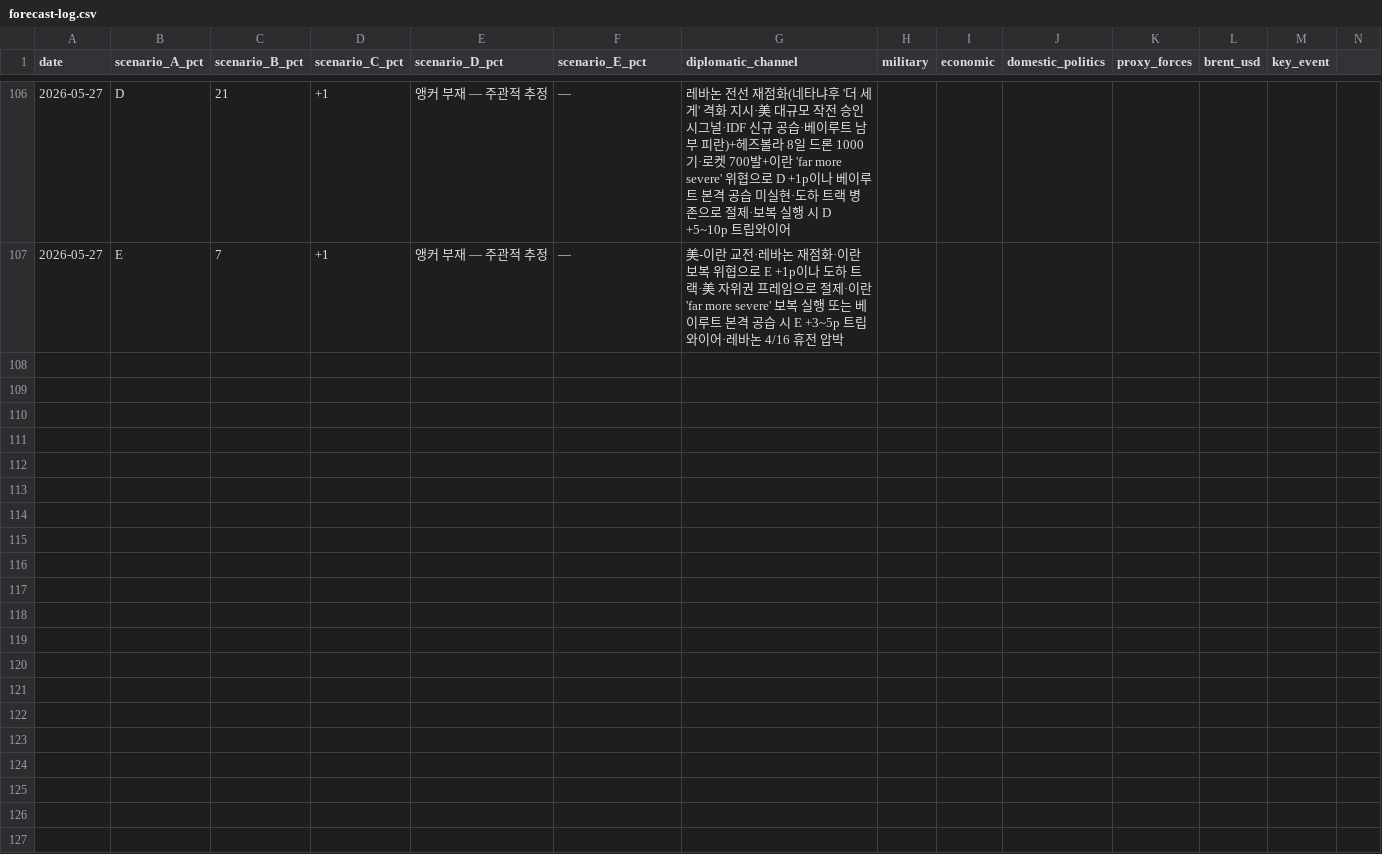
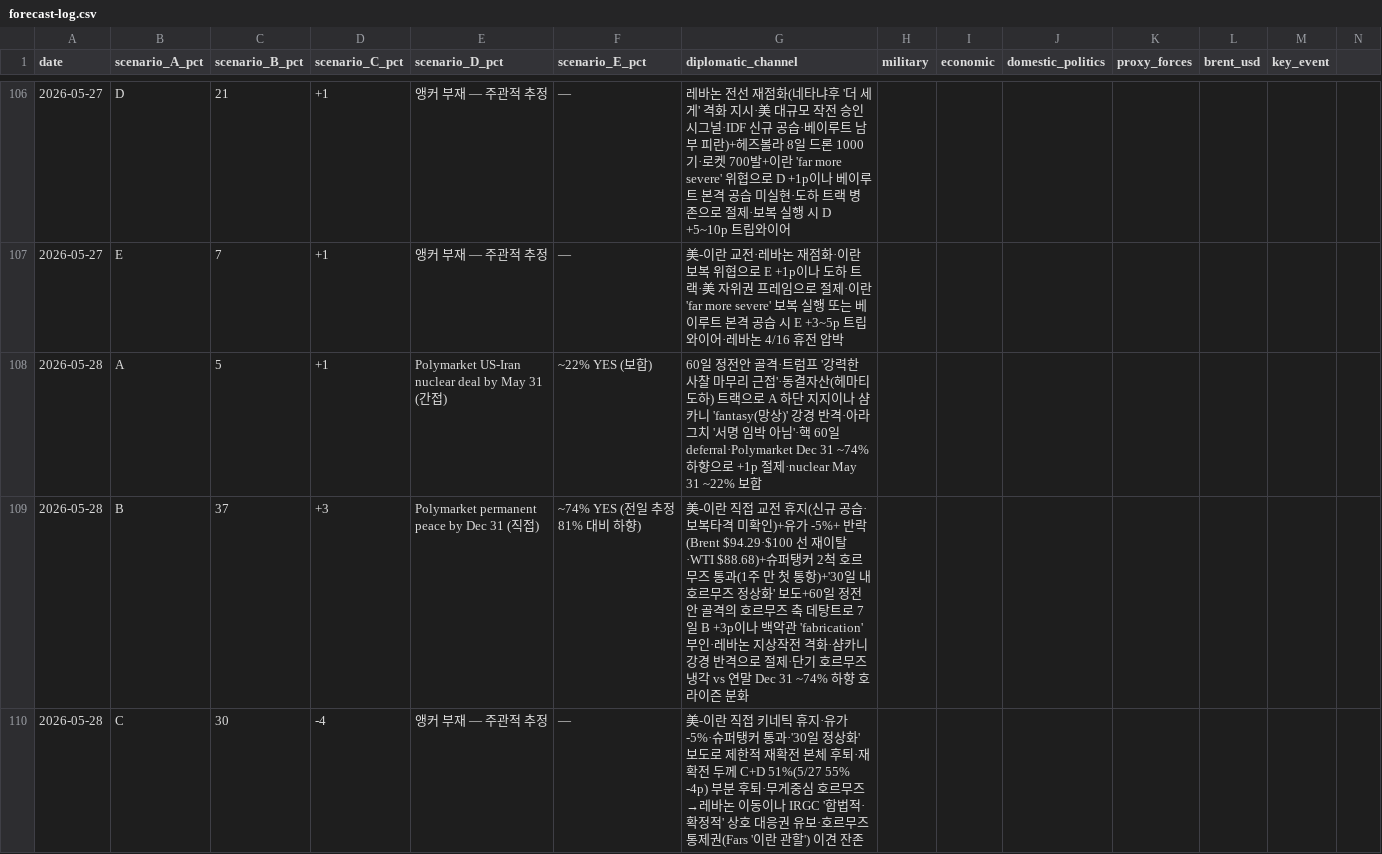
Before and after one commit to yeonwonho/iran-brief, a CSV file: reports/forecast-log.csv, drawn as a sheet; only a part is shown, gaps mark what is left out; rows hold the shown columns only; the diff covers the shown part only; the diff names each change by its address in the sheet, - before the commit and + after, or states it on an @@ line.

```diff
--- a/reports/forecast-log.csv
+++ b/reports/forecast-log.csv
+row 108: 2026-05-28 | A | 5 | +1 | Polymarket US-Iran nuclear deal by May 31 (간접) | ~22% YES (보합) | 60일 정전안 골격·트럼프 '강력한 사찰 마무리 근접'·동결자산(헤마티 도하) 트랙으로 A 하단 지지이나 샴카니 'fantasy(망상)' 강경 반격·아라그치 '서명 임박 아님'·핵 60일 deferral·Polymarket Dec 31 ~74% 하향으로 +1p 절제·nuclear May 31 ~22% 보합
+row 109: 2026-05-28 | B | 37 | +3 | Polymarket permanent peace by Dec 31 (직접) | ~74% YES (전일 추정 81% 대비 하향) | 美-이란 직접 교전 휴지(신규 공습·보복타격 미확인)+유가 -5%+ 반락(Brent $94.29·$100 선 재이탈·WTI $88.68)+슈퍼탱커 2척 호르무즈 통과(1주 만 첫 통항)+'30일 내 호르무즈 정상화' 보도+60일 정전안 골격의 호르무즈 축 데탕트로 7일 B +3p이나 백악관 'fabrication' 부인·레바논 지상작전 격화·샴카니 강경 반격으로 절제·단기 호르무즈 냉각 vs 연말 Dec 31 ~74% 하향 호라이즌 분화
+row 110: 2026-05-28 | C | 30 | -4 | 앵커 부재 — 주관적 추정 | — | 美-이란 직접 키네틱 휴지·유가 -5%·슈퍼탱커 통과·'30일 정상화' 보도로 제한적 재확전 본체 후퇴·재확전 두께 C+D 51%(5/27 55% -4p) 부분 후퇴·무게중심 호르무즈→레바논 이동이나 IRGC '합법적·확정적' 상호 대응권 유보·호르무즈 통제권(Fars '이란 관할') 이견 잔존
```
Also changed, not shown: 2 added rows elsewhere in this file, 1 other file.
